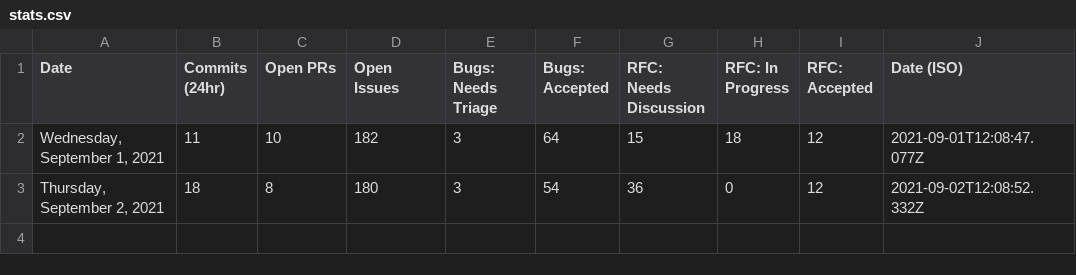
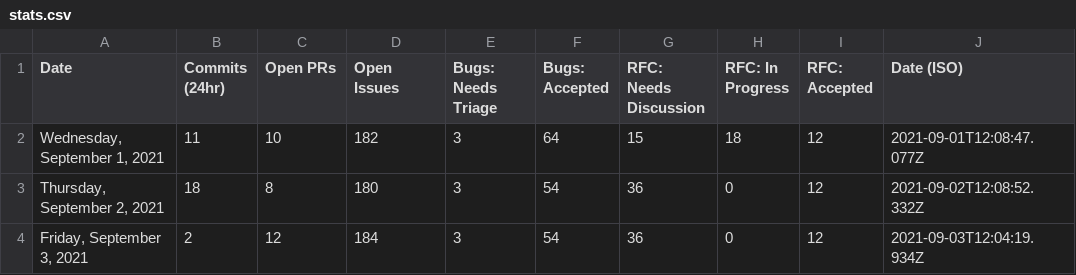
Before and after one commit to TheRakeshPurohit/astro, a CSV file: scripts/stats/stats.csv, drawn as a sheet.

```diff
--- a/scripts/stats/stats.csv
+++ b/scripts/stats/stats.csv
@@ -3 +3,2 @@ Date,Commits (24hr),Open PRs,Open Issues,Bugs: Needs Triage,Bugs: Accepted,RFC:
 "Thursday, September 2, 2021",18,8,180,3,54,36,0,12,"2021-09-02T12:08:52.332Z"
+"Friday, September 3, 2021",2,12,184,3,54,36,0,12,"2021-09-03T12:04:19.934Z"
```
